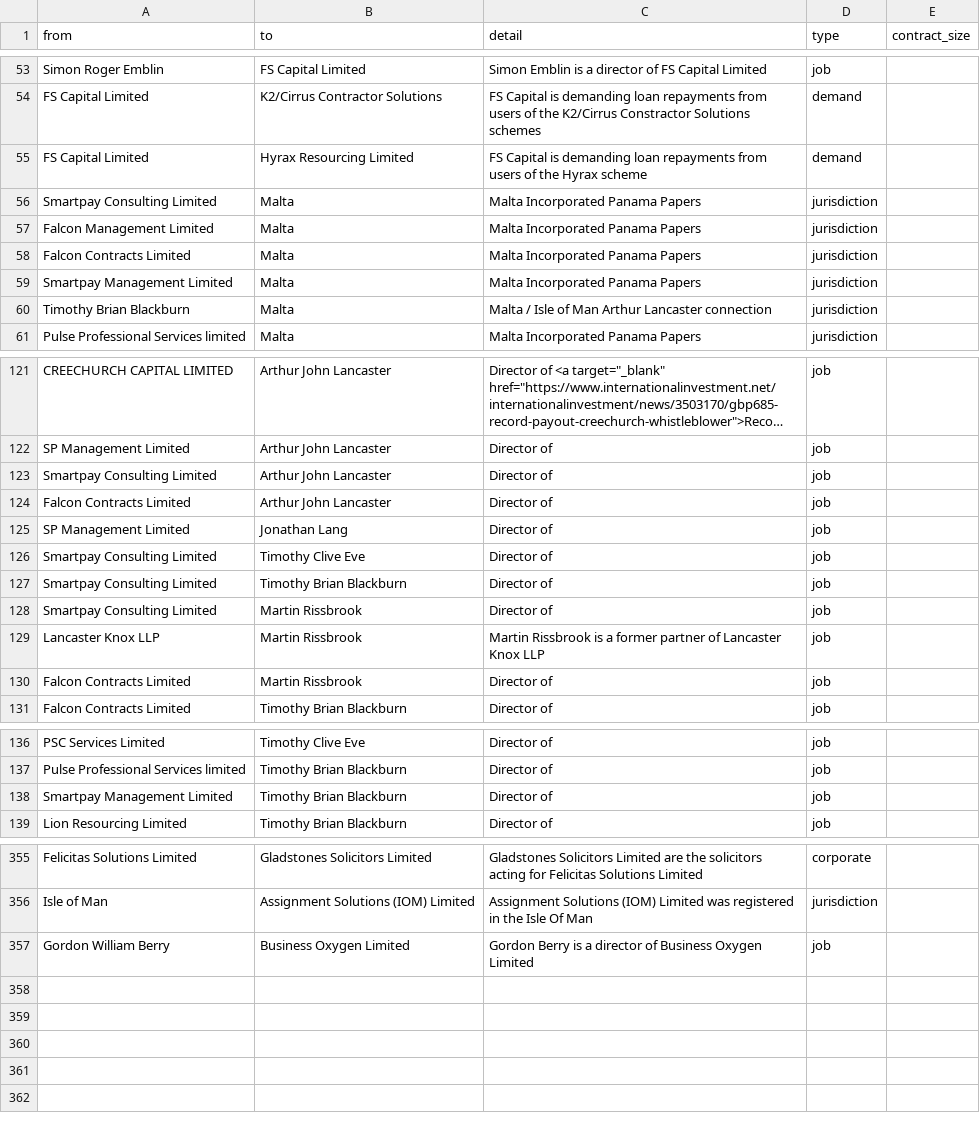
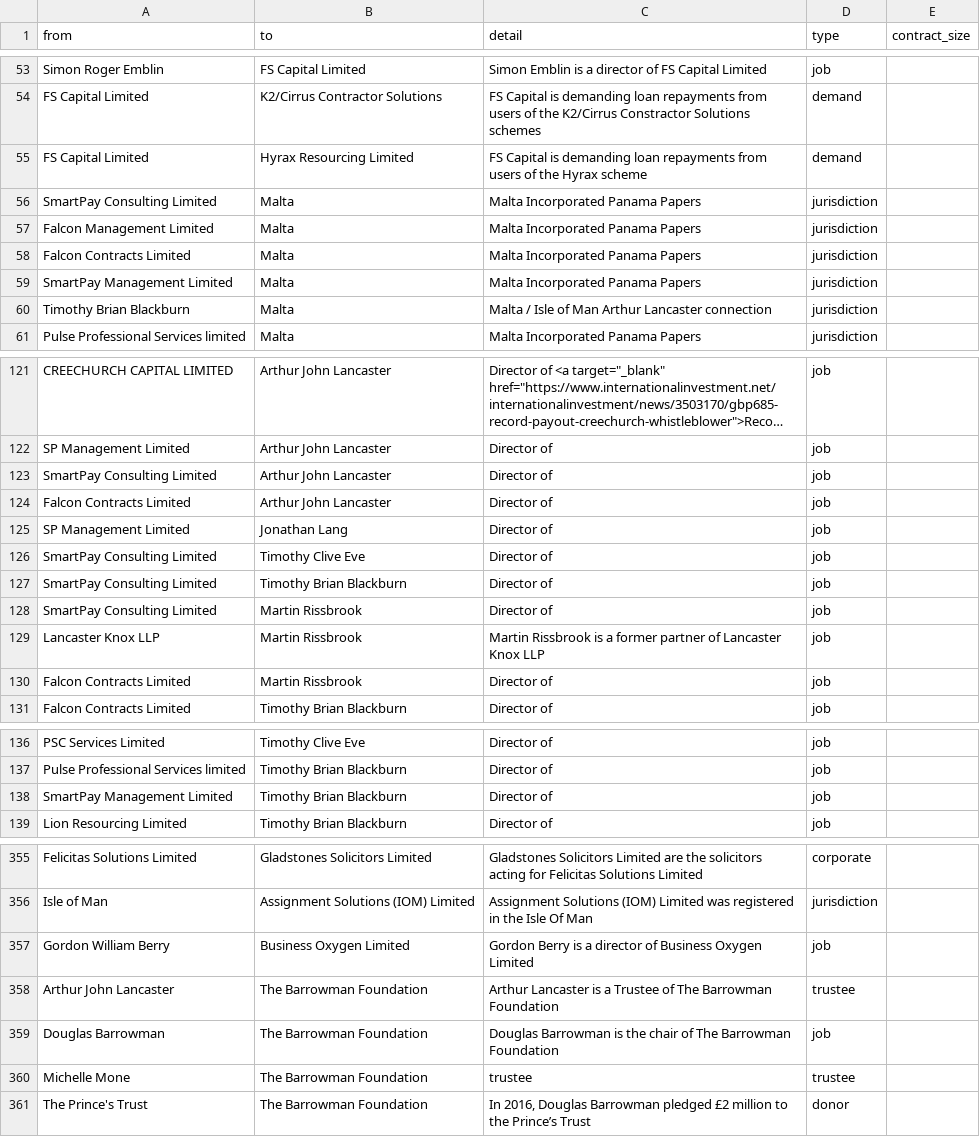
Before and after one commit to prime23-gareth/my-little-crony, a CSV file: src/connections.csv, drawn as a sheet; only a part is shown, gaps mark what is left out; long unchanged cells end in …; the diff covers the shown part only; the diff names each change by its address in the sheet, - before the commit and + after, or states it on an @@ line.

Commit message:
People, connection and code update to support Charities

```diff
--- a/src/connections.csv
+++ b/src/connections.csv
-A56 (from): Smartpay Consulting Limited
+A56 (from): SmartPay Consulting Limited
-A59 (from): Smartpay Management Limited
+A59 (from): SmartPay Management Limited
-A123 (from): Smartpay Consulting Limited
+A123 (from): SmartPay Consulting Limited
-A126:A128 (from): Smartpay Consulting Limited
+A126:A128 (from): SmartPay Consulting Limited
-A138 (from): Smartpay Management Limited
+A138 (from): SmartPay Management Limited
+row 358: Arthur John Lancaster | The Barrowman Foundation | Arthur Lancaster is a Trustee of The Barrowman Foundation | trustee
+row 359: Douglas Barrowman | The Barrowman Foundation | Douglas Barrowman is the chair of The Barrowman Foundation | job
+row 360: Michelle Mone | The Barrowman Foundation | trustee | trustee
+row 361: The Prince's Trust | The Barrowman Foundation | In 2016, Douglas Barrowman pledged £2 million to the Prince’s Trust | donor
```
Also changed, not shown: 1 edited cell elsewhere in this file, src/people.csv, 5 other files.
